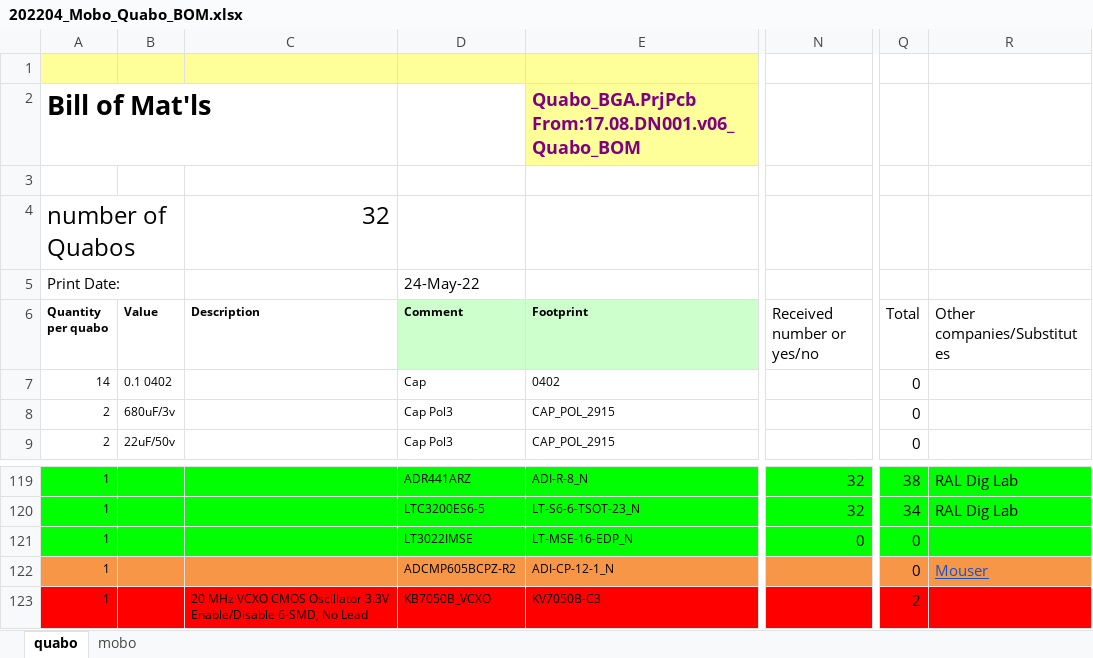
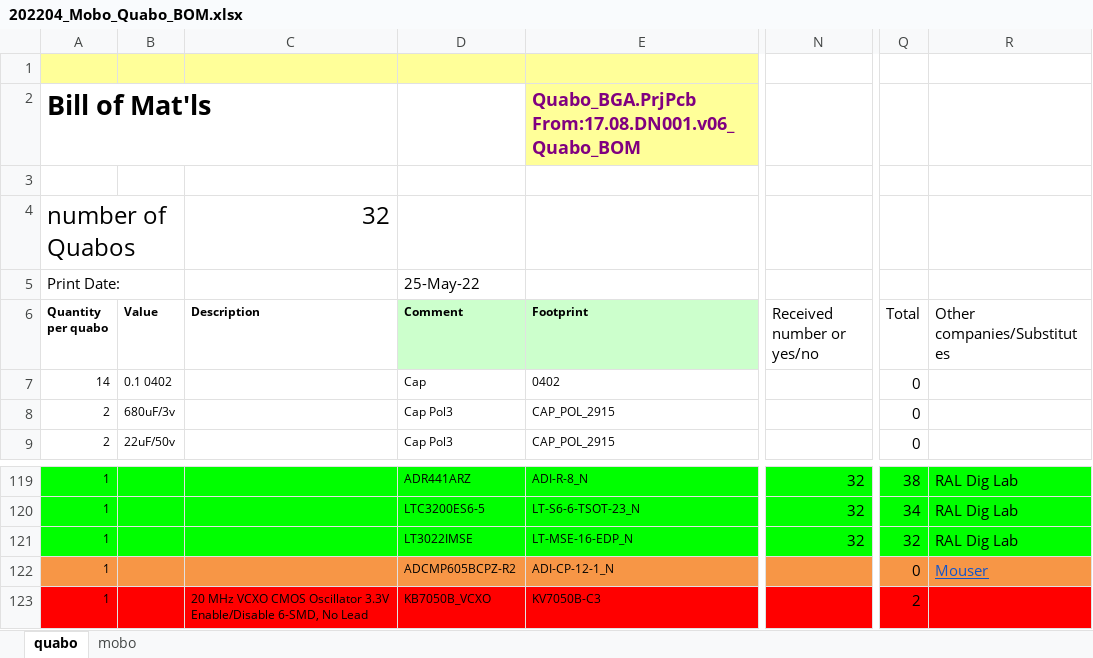
Before and after one commit to liuweiseu/quabo_bom, an Excel workbook: 202204_Mobo_Quabo_BOM.xlsx, sheet quabo, drawn as a sheet; only a part is shown, gaps mark what is left out; values as stored, in another font and other column widths than the file's, no borders; the diff names each change by its address in the sheet, - before the commit and + after, or states it on an @@ line.

Commit message:
we received LT3022IMSE * 32.

```diff
--- a/202204_Mobo_Quabo_BOM.xlsx (sheet quabo)
+++ b/202204_Mobo_Quabo_BOM.xlsx (sheet quabo)
-D5 (Comment): 24-May-22
+D5 (Comment): 25-May-22
-N121 (Received number or yes/no): 0
+N121 (Received number or yes/no): 32
-Q121 (Total): 0
+Q121 (Total): 32
-R121 (Other companies/Substitutes): (empty)
+R121 (Other companies/Substitutes): RAL Dig Lab
```
Also changed, not shown: sheet mobo.
